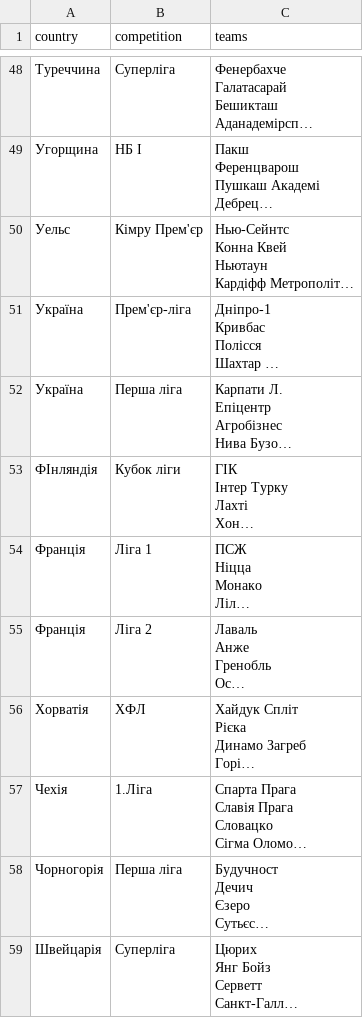
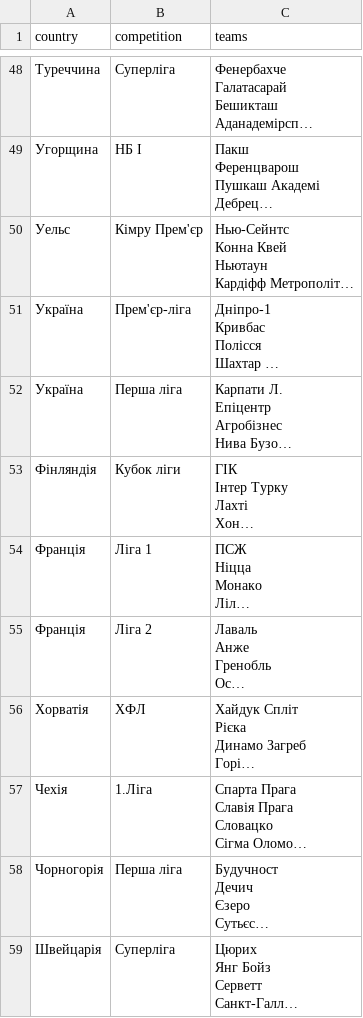
Before and after one commit to ol-smaha/BetDashboard, a CSV file: app/teams.csv, drawn as a sheet; only a part is shown, gaps mark what is left out; long unchanged cells end in …; the diff names each change by its address in the sheet, - before the commit and + after, or states it on an @@ line.

```diff
--- a/app/teams.csv
+++ b/app/teams.csv
-A53 (country): ФІнляндія
+A53 (country): Фінляндія
```
Also changed, not shown: 15 other files.
